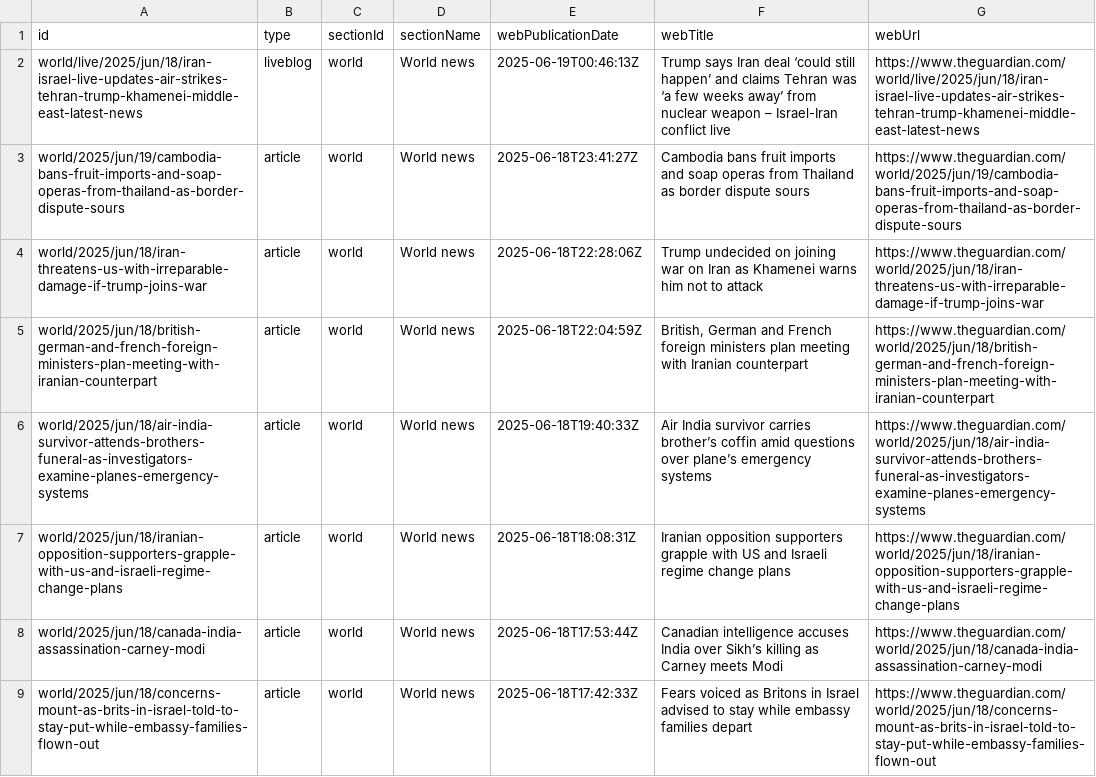
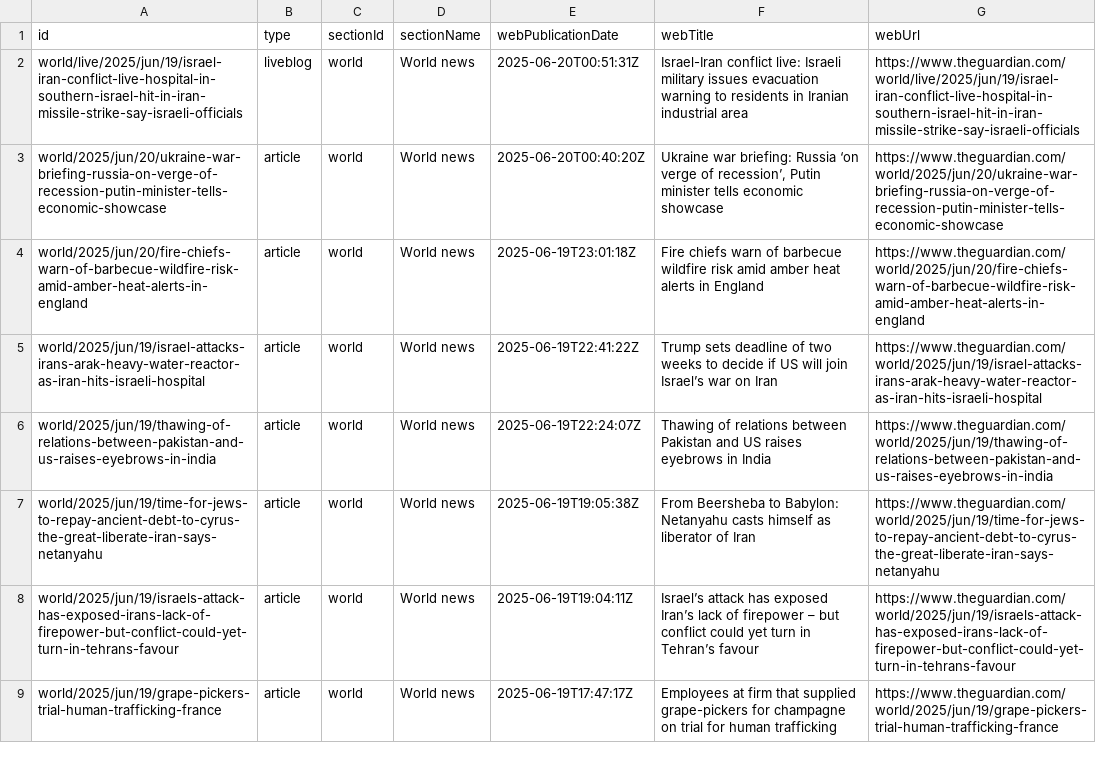
Before and after one commit to 400Ping/OpenSource-Platform, a CSV file: api.csv, drawn as a sheet; only a part is shown; the diff covers the shown part only.

```diff
--- a/api.csv
+++ b/api.csv
@@ -1,9 +1,9 @@
 id,type,sectionId,sectionName,webPublicationDate,webTitle,webUrl
-world/live/2025/jun/18/iran-israel-live-updates-air-strikes-tehran-trump-khamenei-middle-east-latest-news,liveblog,world,World news,2025-06-19T00:46:13Z,Trump says Iran deal ‘could still happen’ and claims Tehran was ‘a few weeks away’ from nuclear weapon – Israel-Iran conflict live,https://www.theguardian.com/world/live/2025/jun/18/iran-israel-live-updates-air-strikes-tehran-trump-khamenei-middle-east-latest-news
-world/2025/jun/19/cambodia-bans-fruit-imports-and-soap-operas-from-thailand-as-border-dispute-sours,article,world,World news,2025-06-18T23:41:27Z,Cambodia bans fruit imports and soap operas from Thailand as border dispute sours,https://www.theguardian.com/world/2025/jun/19/cambodia-bans-fruit-imports-and-soap-operas-from-thailand-as-border-dispute-sours
-world/2025/jun/18/iran-threatens-us-with-irreparable-damage-if-trump-joins-war,article,world,World news,2025-06-18T22:28:06Z,Trump undecided on joining war on Iran as Khamenei warns him not to attack,https://www.theguardian.com/world/2025/jun/18/iran-threatens-us-with-irreparable-damage-if-trump-joins-war
-world/2025/jun/18/british-german-and-french-foreign-ministers-plan-meeting-with-iranian-counterpart,article,world,World news,2025-06-18T22:04:59Z,"British, German and French foreign ministers plan meeting with Iranian counterpart",https://www.theguardian.com/world/2025/jun/18/british-german-and-french-foreign-ministers-plan-meeting-with-iranian-counterpart
-world/2025/jun/18/air-india-survivor-attends-brothers-funeral-as-investigators-examine-planes-emergency-systems,article,world,World news,2025-06-18T19:40:33Z,Air India survivor carries brother’s coffin amid questions over plane’s emergency systems,https://www.theguardian.com/world/2025/jun/18/air-india-survivor-attends-brothers-funeral-as-investigators-examine-planes-emergency-systems
-world/2025/jun/18/iranian-opposition-supporters-grapple-with-us-and-israeli-regime-change-plans,article,world,World news,2025-06-18T18:08:31Z,Iranian opposition supporters grapple with US and Israeli regime change plans,https://www.theguardian.com/world/2025/jun/18/iranian-opposition-supporters-grapple-with-us-and-israeli-regime-change-plans
-world/2025/jun/18/canada-india-assassination-carney-modi,article,world,World news,2025-06-18T17:53:44Z,Canadian intelligence accuses India over Sikh’s killing as Carney meets Modi,https://www.theguardian.com/world/2025/jun/18/canada-india-assassination-carney-modi
-world/2025/jun/18/concerns-mount-as-brits-in-israel-told-to-stay-put-while-embassy-families-flown-out,article,world,World news,2025-06-18T17:42:33Z,Fears voiced as Britons in Israel advised to stay while embassy families depart,https://www.theguardian.com/world/2025/jun/18/concerns-mount-as-brits-in-israel-told-to-stay-put-while-embassy-families-flown-out
+world/live/2025/jun/19/israel-iran-conflict-live-hospital-in-southern-israel-hit-in-iran-missile-strike-say-israeli-officials,liveblog,world,World news,2025-06-20T00:51:31Z,Israel-Iran conflict live: Israeli military issues evacuation warning to residents in Iranian industrial area,https://www.theguardian.com/world/live/2025/jun/19/israel-iran-conflict-live-hospital-in-southern-israel-hit-in-iran-missile-strike-say-israeli-officials
+world/2025/jun/20/ukraine-war-briefing-russia-on-verge-of-recession-putin-minister-tells-economic-showcase,article,world,World news,2025-06-20T00:40:20Z,"Ukraine war briefing: Russia ‘on verge of recession’, Putin minister tells economic showcase",https://www.theguardian.com/world/2025/jun/20/ukraine-war-briefing-russia-on-verge-of-recession-putin-minister-tells-economic-showcase
+world/2025/jun/20/fire-chiefs-warn-of-barbecue-wildfire-risk-amid-amber-heat-alerts-in-england,article,world,World news,2025-06-19T23:01:18Z,Fire chiefs warn of barbecue wildfire risk amid amber heat alerts in England,https://www.theguardian.com/world/2025/jun/20/fire-chiefs-warn-of-barbecue-wildfire-risk-amid-amber-heat-alerts-in-england
+world/2025/jun/19/israel-attacks-irans-arak-heavy-water-reactor-as-iran-hits-israeli-hospital,article,world,World news,2025-06-19T22:41:22Z,Trump sets deadline of two weeks to decide if US will join Israel’s war on Iran,https://www.theguardian.com/world/2025/jun/19/israel-attacks-irans-arak-heavy-water-reactor-as-iran-hits-israeli-hospital
+world/2025/jun/19/thawing-of-relations-between-pakistan-and-us-raises-eyebrows-in-india,article,world,World news,2025-06-19T22:24:07Z,Thawing of relations between Pakistan and US raises eyebrows in India,https://www.theguardian.com/world/2025/jun/19/thawing-of-relations-between-pakistan-and-us-raises-eyebrows-in-india
+world/2025/jun/19/time-for-jews-to-repay-ancient-debt-to-cyrus-the-great-liberate-iran-says-netanyahu,article,world,World news,2025-06-19T19:05:38Z,From Beersheba to Babylon: Netanyahu casts himself as liberator of Iran,https://www.theguardian.com/world/2025/jun/19/time-for-jews-to-repay-ancient-debt-to-cyrus-the-great-liberate-iran-says-netanyahu
+world/2025/jun/19/israels-attack-has-exposed-irans-lack-of-firepower-but-conflict-could-yet-turn-in-tehrans-favour,article,world,World news,2025-06-19T19:04:11Z,Israel’s attack has exposed Iran’s lack of firepower – but conflict could yet turn in Tehran’s favour,https://www.theguardian.com/world/2025/jun/19/israels-attack-has-exposed-irans-lack-of-firepower-but-conflict-could-yet-turn-in-tehrans-favour
+world/2025/jun/19/grape-pickers-trial-human-trafficking-france,article,world,World news,2025-06-19T17:47:17Z,Employees at firm that supplied grape-pickers for champagne on trial for human trafficking,https://www.theguardian.com/world/2025/jun/19/grape-pickers-trial-human-trafficking-france
```
Also changed, not shown: 1 added row, 1 removed row and 44 edited cells elsewhere in this file.
